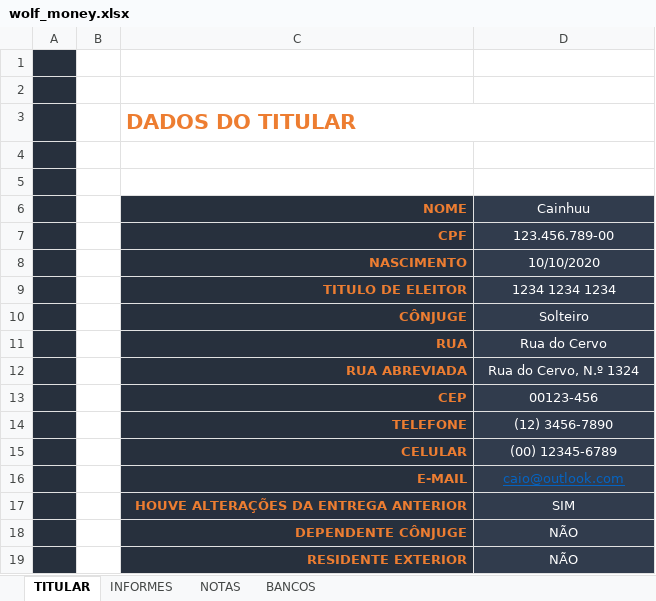
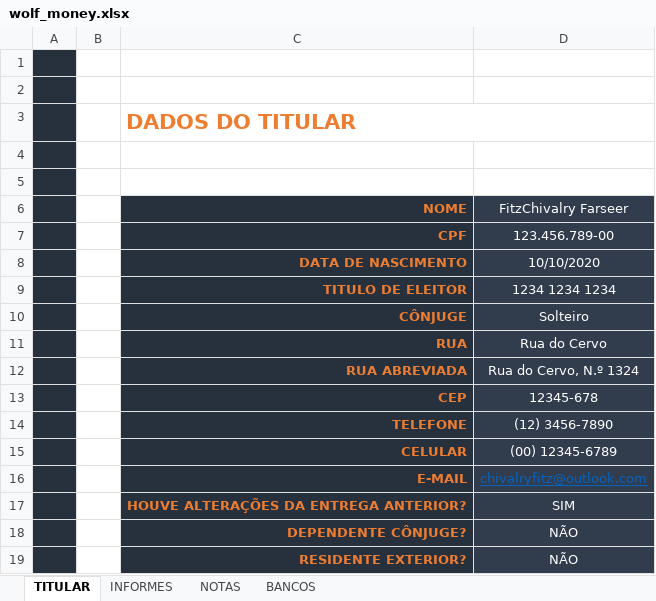
Before and after one commit to caio1324/exel_bootcamp, an Excel workbook: wolf_money.xlsx, sheet TITULAR, drawn as a sheet; values as stored, in another font and other column widths than the file's, no borders; charts and pictures not drawn; the diff names each change by its address in the sheet, - before the commit and + after, or states it on an @@ line.

```diff
--- a/wolf_money.xlsx (sheet TITULAR)
+++ b/wolf_money.xlsx (sheet TITULAR)
-D6: Cainhuu
+D6: FitzChivalry Farseer
-C8 (NOME): NASCIMENTO
+C8 (NOME): DATA DE NASCIMENTO
-D13 (FitzChivalry Farseer): 00123-456
+D13 (FitzChivalry Farseer): 12345-678
-D16 (FitzChivalry Farseer): caio@outlook.com
+D16 (FitzChivalry Farseer): chivalryfitz@outlook.com
-C17 (NOME): HOUVE ALTERAÇÕES DA ENTREGA ANTERIOR
+C17 (NOME): HOUVE ALTERAÇÕES DA ENTREGA ANTERIOR?
-C18 (NOME): DEPENDENTE CÔNJUGE
+C18 (NOME): DEPENDENTE CÔNJUGE?
-C19 (NOME): RESIDENTE EXTERIOR
+C19 (NOME): RESIDENTE EXTERIOR?
```
Also changed, not shown: sheet INFORMES, sheet NOTAS, sheet BANCOS, charts or pictures, app_invest.xlsx.
